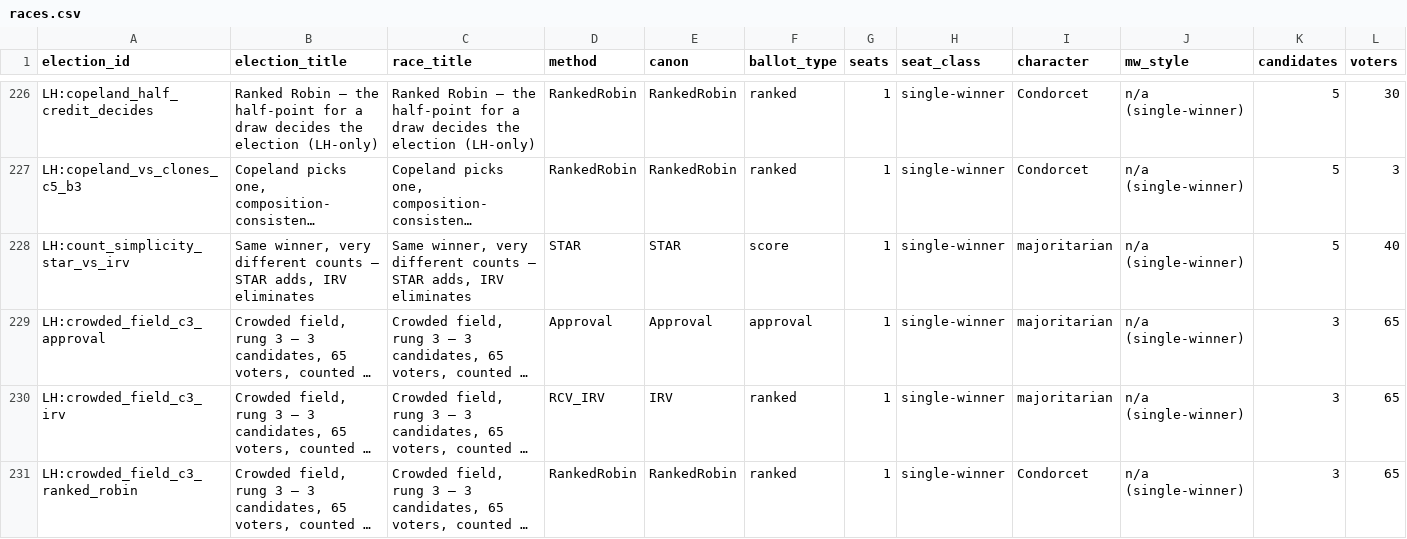
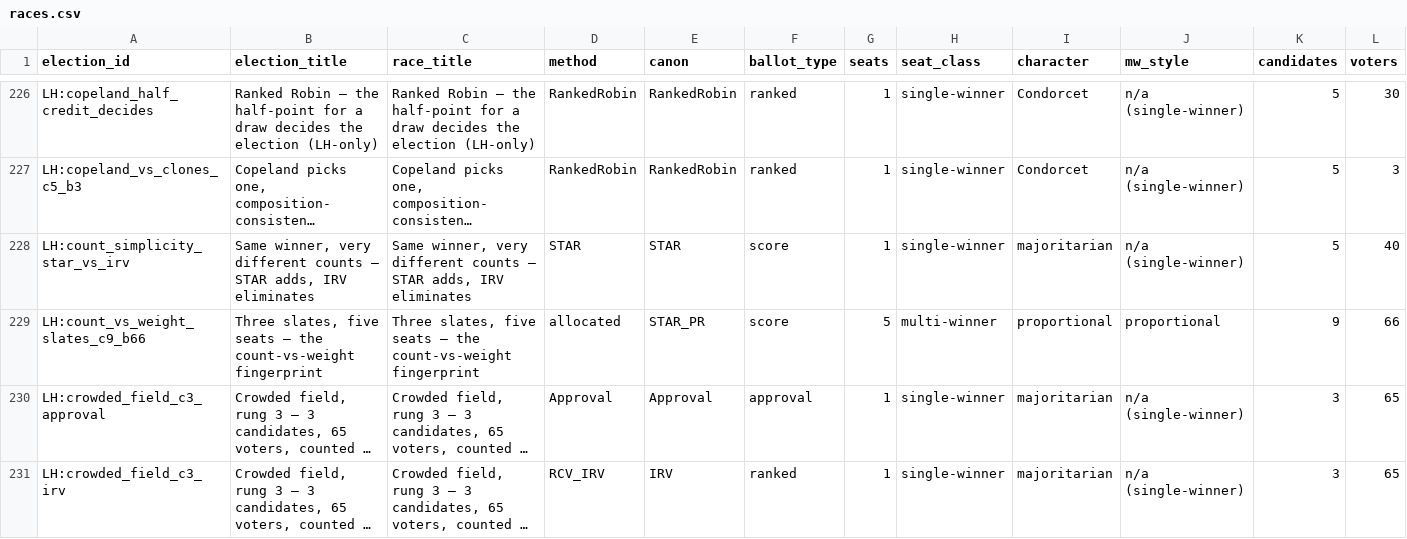
Before and after one commit to masiarek/star-voting-library, a CSV file: 07_Concepts/YAML_test_case_index/races.csv, drawn as a sheet; only a part is shown, gaps mark what is left out; the shorter side is filled out with more unchanged rows; long unchanged cells end in …; rows hold the shown columns only; the diff names each change by its address in the sheet, - before the commit and + after, or states it on an @@ line.

```diff
--- a/07_Concepts/YAML_test_case_index/races.csv
+++ b/07_Concepts/YAML_test_case_index/races.csv
+row 229: LH:count_vs_weight_slates_c9_b66 | Three slates, five seats — the count-vs-weight fingerprint | Three slates, five seats — the count-vs-weight fingerprint | allocated | STAR_PR | score | 5 | multi-winner | proportional | proportional | 9 | 66
```
Also changed, not shown: 07_Concepts/YAML_test_case_index/elections.csv, 19 other files.
